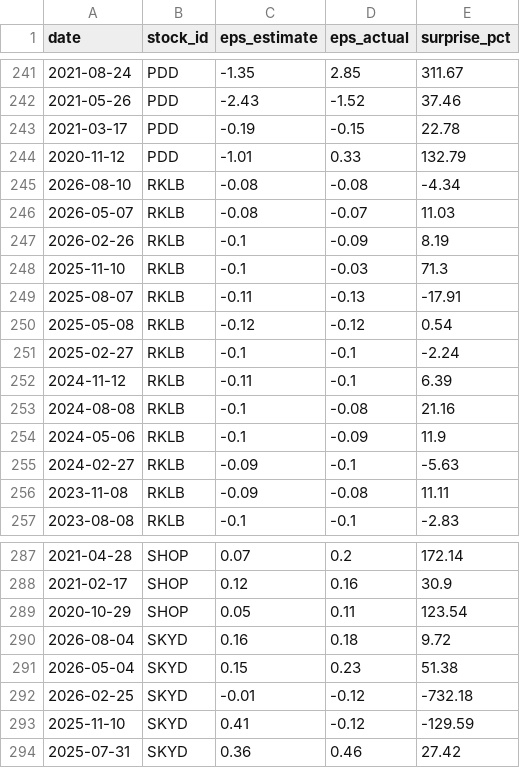
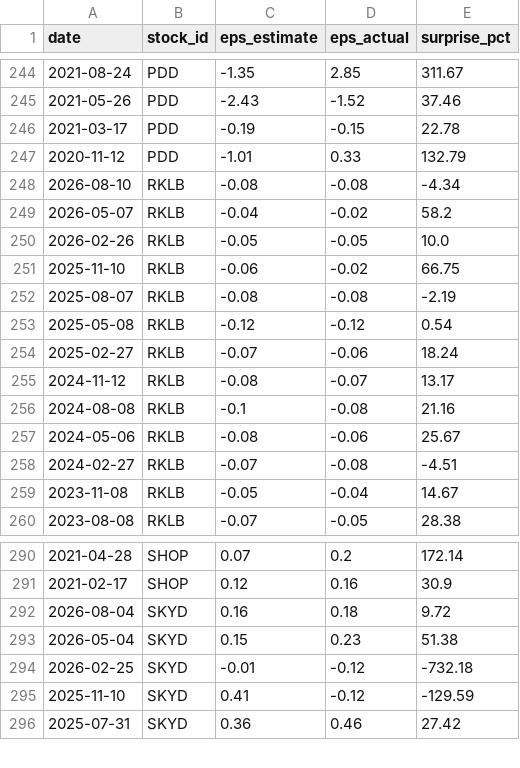
Before and after one commit to LiSh-chen/ForClaude, a CSV file: stock-derby/data/extra_earnings.csv, drawn as a sheet; only a part is shown, gaps mark what is left out; the diff covers the shown part only.

```diff
--- a/stock-derby/data/extra_earnings.csv
+++ b/stock-derby/data/extra_earnings.csv
@@ -245,13 +248,13 @@ date,stock_id,eps_estimate,eps_actual,surprise_pct
 2026-08-10,RKLB,-0.08,-0.08,-4.34
-2026-05-07,RKLB,-0.08,-0.07,11.03
-2026-02-26,RKLB,-0.1,-0.09,8.19
-2025-11-10,RKLB,-0.1,-0.03,71.3
-2025-08-07,RKLB,-0.11,-0.13,-17.91
+2026-05-07,RKLB,-0.04,-0.02,58.2
+2026-02-26,RKLB,-0.05,-0.05,10.0
+2025-11-10,RKLB,-0.06,-0.02,66.75
+2025-08-07,RKLB,-0.08,-0.08,-2.19
 2025-05-08,RKLB,-0.12,-0.12,0.54
-2025-02-27,RKLB,-0.1,-0.1,-2.24
-2024-11-12,RKLB,-0.11,-0.1,6.39
+2025-02-27,RKLB,-0.07,-0.06,18.24
+2024-11-12,RKLB,-0.08,-0.07,13.17
 2024-08-08,RKLB,-0.1,-0.08,21.16
-2024-05-06,RKLB,-0.1,-0.09,11.9
-2024-02-27,RKLB,-0.09,-0.1,-5.63
-2023-11-08,RKLB,-0.09,-0.08,11.11
-2023-08-08,RKLB,-0.1,-0.1,-2.83
+2024-05-06,RKLB,-0.08,-0.06,25.67
+2024-02-27,RKLB,-0.07,-0.08,-4.51
+2023-11-08,RKLB,-0.05,-0.04,14.67
+2023-08-08,RKLB,-0.07,-0.05,28.38
@@ -288,3 +291,2 @@ date,stock_id,eps_estimate,eps_actual,surprise_pct
 2021-02-17,SHOP,0.12,0.16,30.9
-2020-10-29,SHOP,0.05,0.11,123.54
 2026-08-04,SKYD,0.16,0.18,9.72
```
Also changed, not shown: 1 added row, 1 moved row and 120 edited cells elsewhere in this file.
